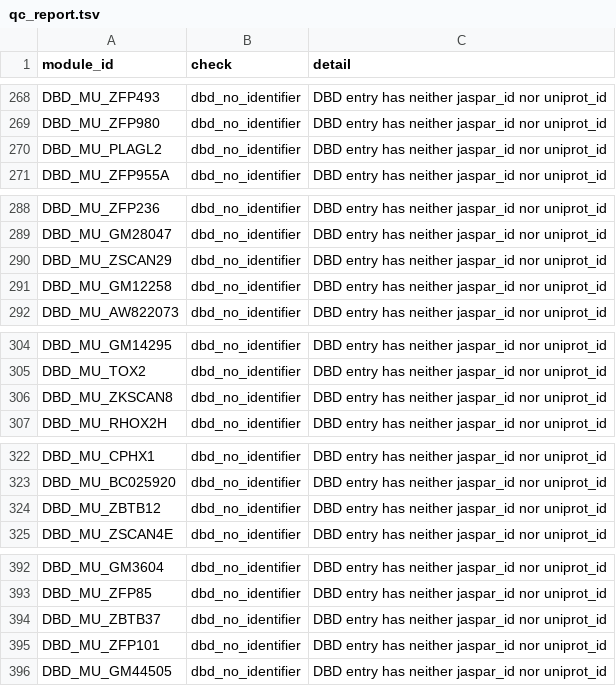
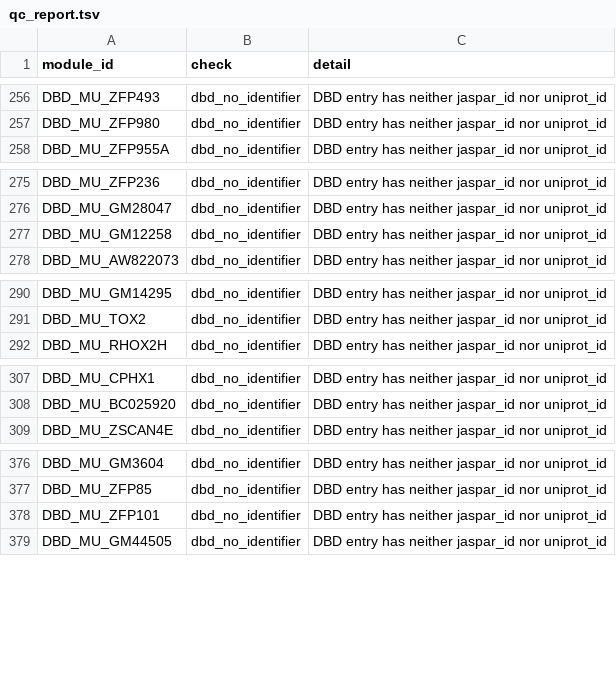
Before and after one commit to JimYuhaoWu/eCR_mod_lib, a TSV file: library/qc_report.tsv, drawn as a sheet; only a part is shown, gaps mark what is left out; the diff covers the shown part only.

```diff
--- a/library/qc_report.tsv
+++ b/library/qc_report.tsv
@@ -269,3 +257,2 @@ DBD_MU_ZFP493	dbd_no_identifier	DBD entry has neither jaspar_id nor uniprot_id
 DBD_MU_ZFP980	dbd_no_identifier	DBD entry has neither jaspar_id nor uniprot_id
-DBD_MU_PLAGL2	dbd_no_identifier	DBD entry has neither jaspar_id nor uniprot_id
 DBD_MU_ZFP955A	dbd_no_identifier	DBD entry has neither jaspar_id nor uniprot_id
@@ -289,3 +276,2 @@ DBD_MU_ZFP236	dbd_no_identifier	DBD entry has neither jaspar_id nor uniprot_id
 DBD_MU_GM28047	dbd_no_identifier	DBD entry has neither jaspar_id nor uniprot_id
-DBD_MU_ZSCAN29	dbd_no_identifier	DBD entry has neither jaspar_id nor uniprot_id
 DBD_MU_GM12258	dbd_no_identifier	DBD entry has neither jaspar_id nor uniprot_id
@@ -305,3 +291,2 @@ DBD_MU_GM14295	dbd_no_identifier	DBD entry has neither jaspar_id nor uniprot_id
 DBD_MU_TOX2	dbd_no_identifier	DBD entry has neither jaspar_id nor uniprot_id
-DBD_MU_ZKSCAN8	dbd_no_identifier	DBD entry has neither jaspar_id nor uniprot_id
 DBD_MU_RHOX2H	dbd_no_identifier	DBD entry has neither jaspar_id nor uniprot_id
@@ -323,3 +308,2 @@ DBD_MU_CPHX1	dbd_no_identifier	DBD entry has neither jaspar_id nor uniprot_id
 DBD_MU_BC025920	dbd_no_identifier	DBD entry has neither jaspar_id nor uniprot_id
-DBD_MU_ZBTB12	dbd_no_identifier	DBD entry has neither jaspar_id nor uniprot_id
 DBD_MU_ZSCAN4E	dbd_no_identifier	DBD entry has neither jaspar_id nor uniprot_id
@@ -393,3 +377,2 @@ DBD_MU_GM3604	dbd_no_identifier	DBD entry has neither jaspar_id nor uniprot_id
 DBD_MU_ZFP85	dbd_no_identifier	DBD entry has neither jaspar_id nor uniprot_id
-DBD_MU_ZBTB37	dbd_no_identifier	DBD entry has neither jaspar_id nor uniprot_id
 DBD_MU_ZFP101	dbd_no_identifier	DBD entry has neither jaspar_id nor uniprot_id
```
Also changed, not shown: 12 removed rows elsewhere in this file, 2 other files.
